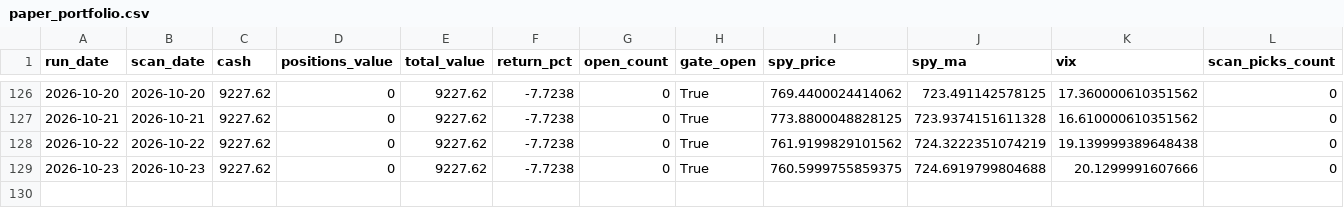
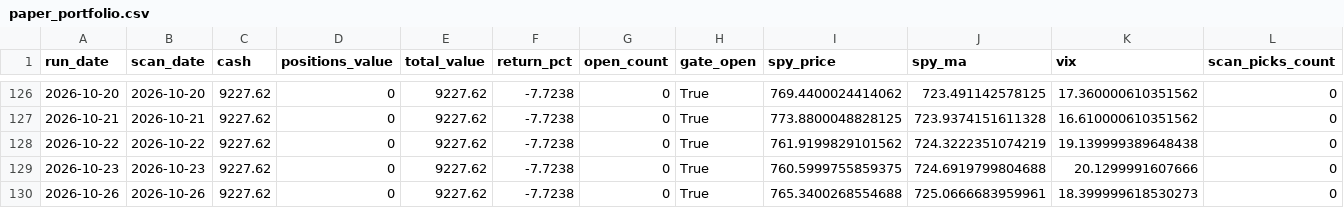
Before and after one commit to kienta1999/technical-analysis-stock-scanner, a CSV file: logs/paper_portfolio.csv, drawn as a sheet; only a part is shown, gaps mark what is left out; rows hold the shown columns only; the diff names each change by its address in the sheet, - before the commit and + after, or states it on an @@ line.

```diff
--- a/logs/paper_portfolio.csv
+++ b/logs/paper_portfolio.csv
+row 130: 2026-10-26 | 2026-10-26 | 9227.62 | 0 | 9227.62 | -7.7238 | 0 | True | 765.3400268554688 | 725.0666683959961 | 18.399999618530273 | 0
```
Also changed, not shown: 2 other files.
